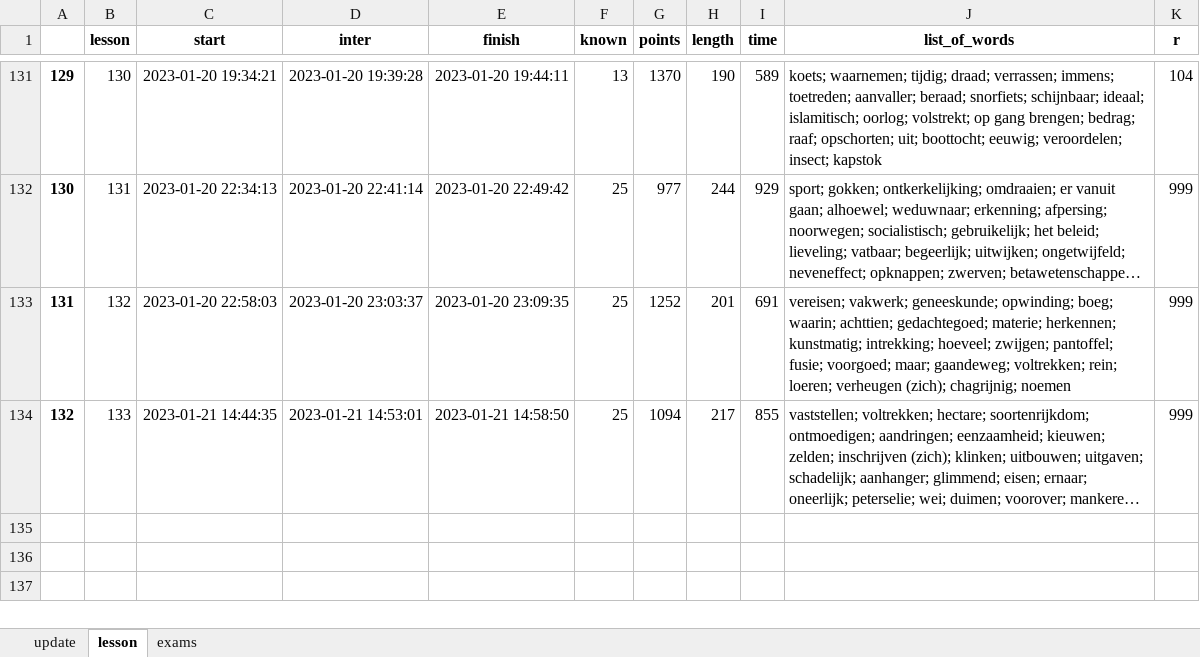
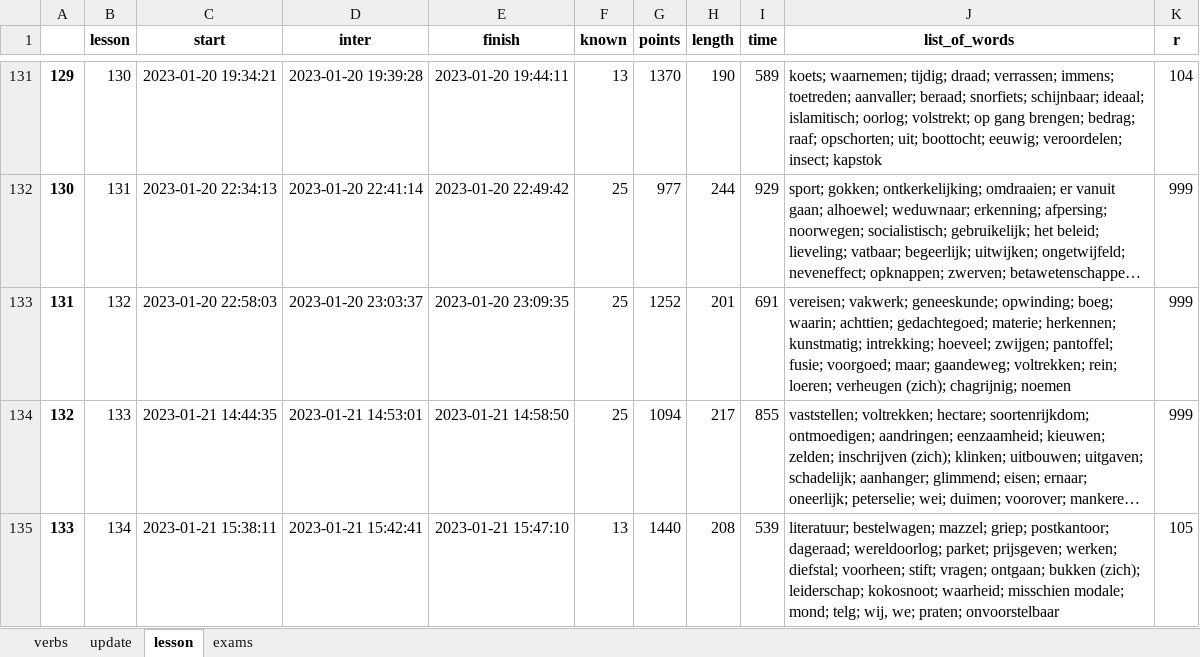
Before and after one commit to alexey198631/hobby_dutch_project, an Excel workbook: data_files/dutch.xlsx, sheet lesson, drawn as a sheet; only a part is shown, gaps mark what is left out; long unchanged cells end in …; values as stored, in another font and other column widths than the file's, no borders; the diff names each change by its address in the sheet, - before the commit and + after, or states it on an @@ line.

```diff
--- a/data_files/dutch.xlsx (sheet lesson)
+++ b/data_files/dutch.xlsx (sheet lesson)
+sheet tab: verbs
+row 135: 133 | 134 | 2023-01-21 15:38:11 | 2023-01-21 15:42:41 | 2023-01-21 15:47:10 | 13 | 1440 | 208 | 539 | literatuur; bestelwagen; mazzel; griep; postkantoor; dageraad; wereldoorlog; parket; prijsgeven; werken; diefstal; voorheen; stift; vragen; ontgaan; bukken (zich); leiderschap; kokosnoot; waarheid; misschien modale; mond; telg; wij, we; praten; onvoorstelbaar | 105
```
Also changed, not shown: sheet update.
